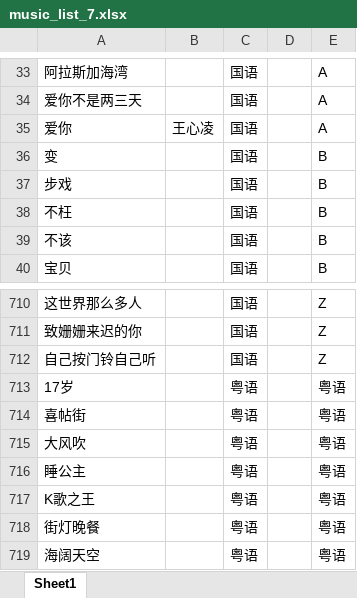
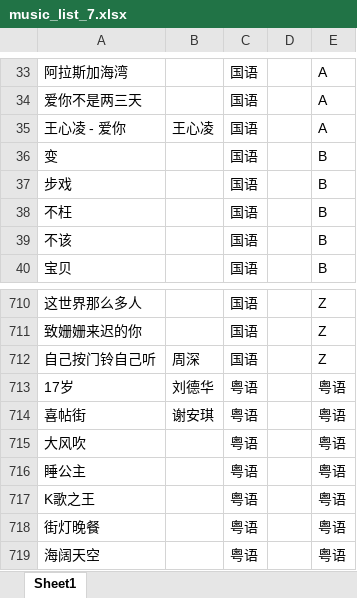
Before and after one commit to alan314m/song-list-of-nanakaie, an Excel workbook: music_list_7.xlsx, sheet Sheet1, drawn as a sheet; only a part is shown, gaps mark what is left out; values as stored, in another font and other column widths than the file's, no borders; the diff names each change by its address in the sheet, - before the commit and + after, or states it on an @@ line.

```diff
--- a/music_list_7.xlsx (sheet Sheet1)
+++ b/music_list_7.xlsx (sheet Sheet1)
-A35: 爱你
+A35: 王心凌 - 爱你
-B712: (empty)
+B712: 周深
-B713: (empty)
+B713: 刘德华
-B714: (empty)
+B714: 谢安琪
```
Also changed, not shown: 3 other files.
